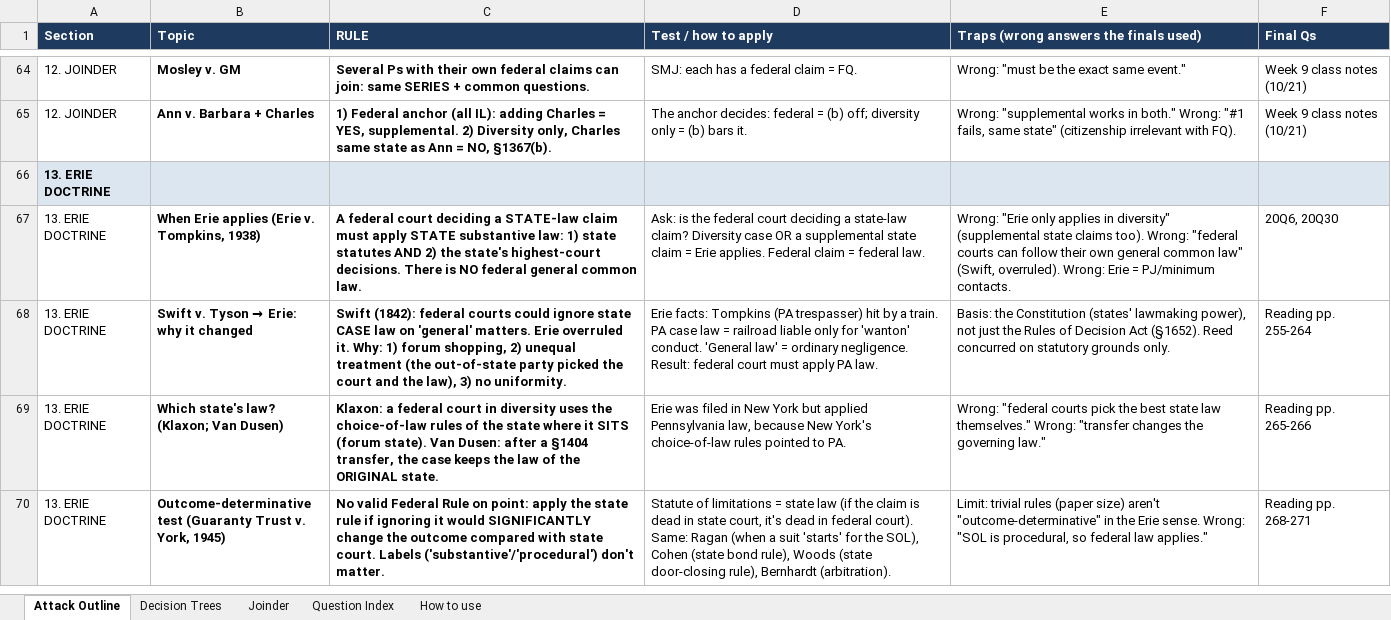
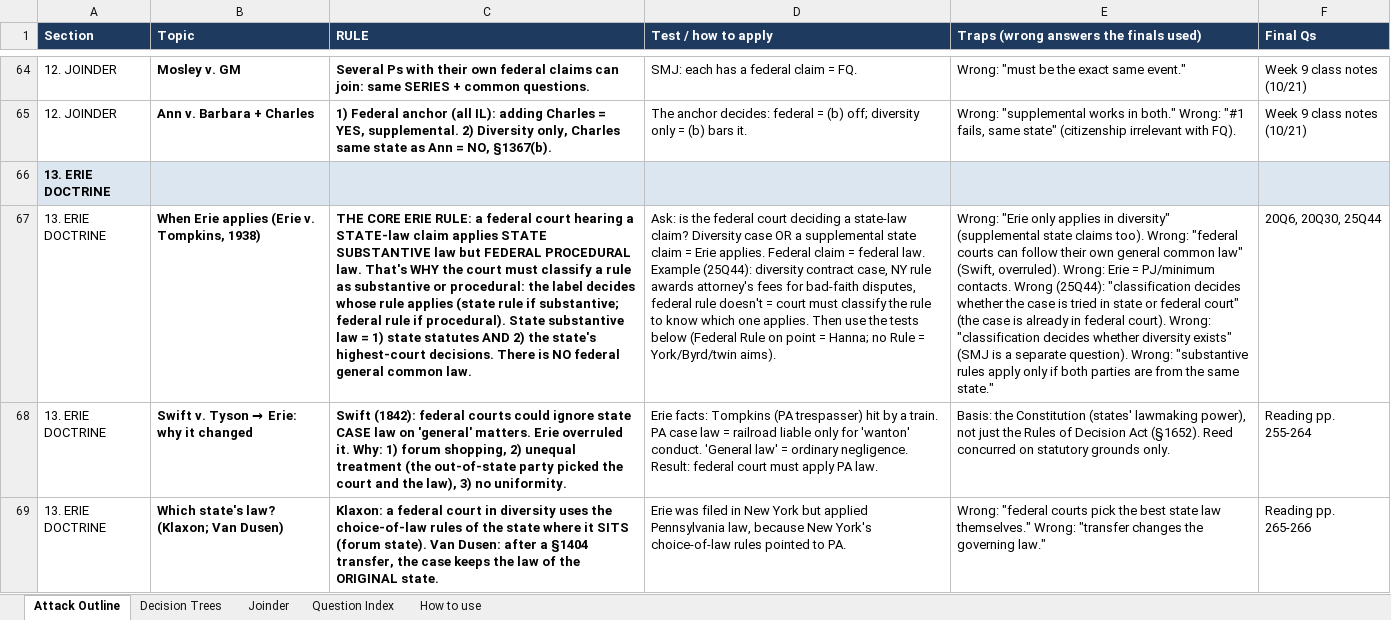
Before and after one commit to matt81487/sample, an Excel workbook: Civ_Pro_Attack_Outline.xlsx, sheet Attack Outline, drawn as a sheet; only a part is shown, gaps mark what is left out; the shorter side is filled out with more unchanged rows; values as stored, in another font and other column widths than the file's, no borders; the diff names each change by its address in the sheet, - before the commit and + after, or states it on an @@ line.

```diff
--- a/Civ_Pro_Attack_Outline.xlsx (sheet Attack Outline)
+++ b/Civ_Pro_Attack_Outline.xlsx (sheet Attack Outline)
-C67 (RULE): A federal court deciding a STATE-law claim must apply STATE substantive law: 1) state…
+C67 (RULE): THE CORE ERIE RULE: a federal court hearing a STATE-law claim applies STATE SUBSTANTIVE law but FEDERAL PROCEDURAL law. That's WHY the court must classify a rule as substantive or procedural: the label decides whose rule applies (state rule if substantive; federal rule if procedural). State substantive law = 1) state…
-D67 (Test / how to apply): …federal law.
+D67 (Test / how to apply): …federal law. Example (25Q44): diversity contract case, NY rule awards attorney's fees for bad-faith disputes, federal rule doesn't = court must classify the rule to know which one applies. Then use the tests below (Federal Rule on point = Hanna; no Rule = York/Byrd/twin aims).
-E67: …PJ/minimum contacts.
+E67: …PJ/minimum contacts. Wrong (25Q44): "classification decides whether the case is tried in state or federal court" (the case is already in federal court). Wrong: "classification decides whether diversity exists" (SMJ is a separate question). Wrong: "substantive rules apply only if both parties are from the same state."
-F67 (Final Qs): 20Q6, 20Q30
+F67 (Final Qs): 20Q6, 20Q30, 25Q44
```
